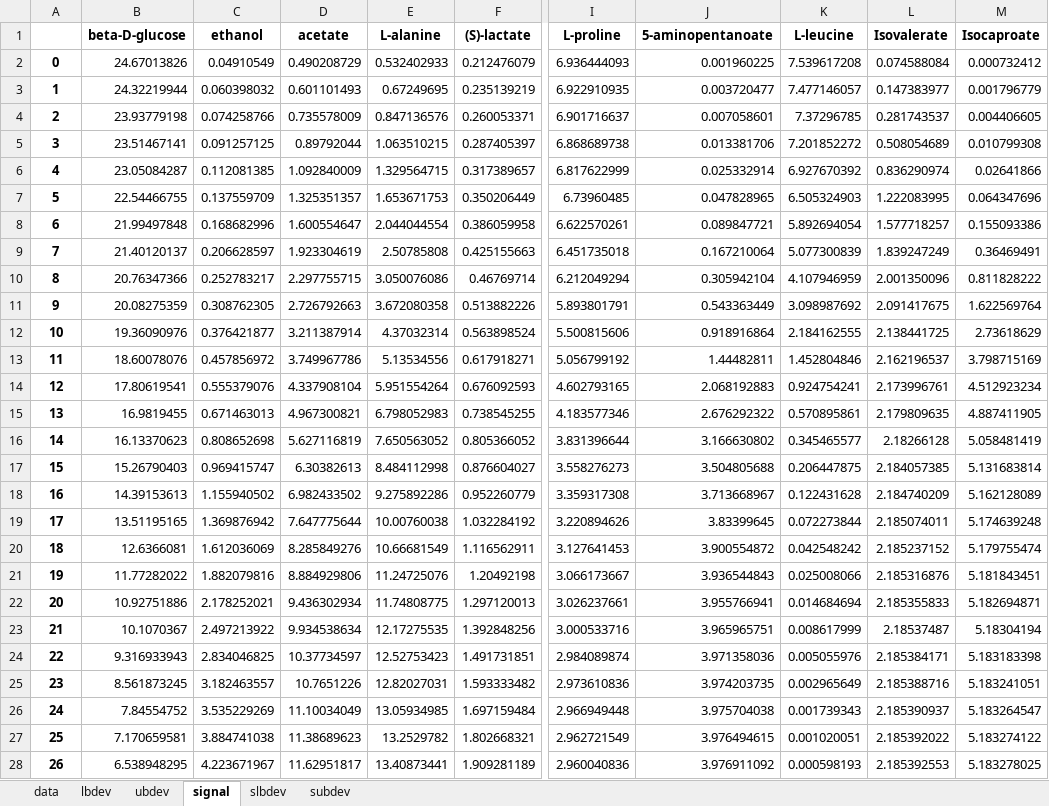
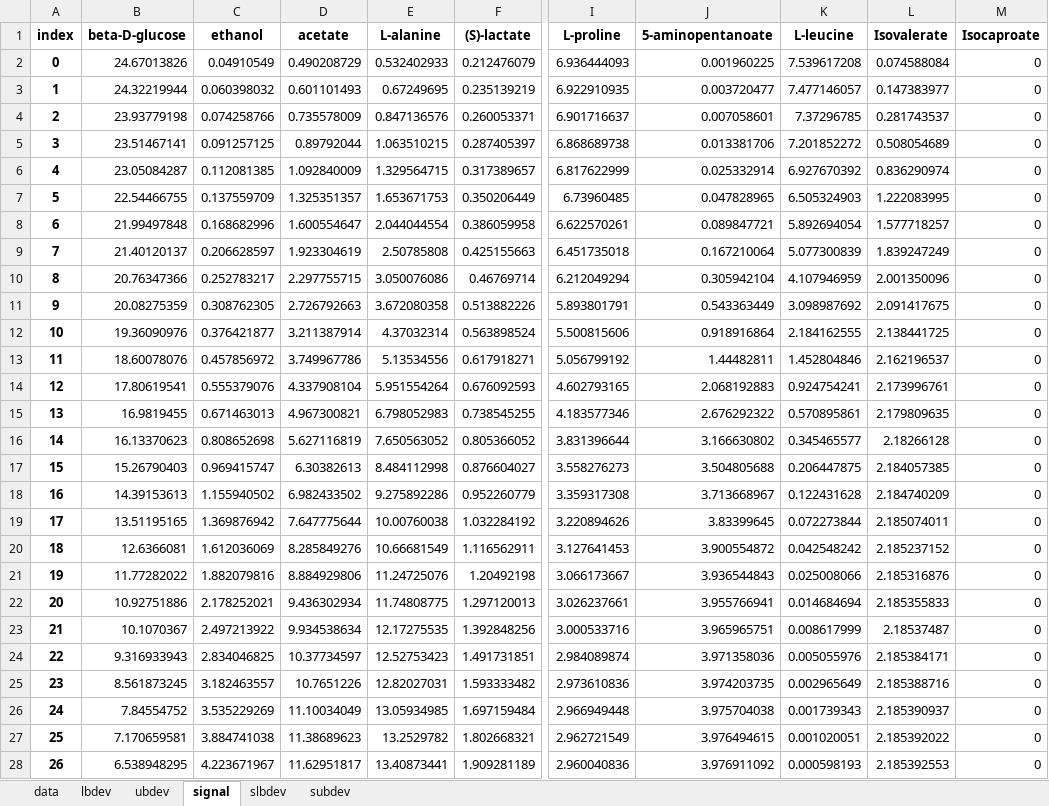
Before and after one commit to Massachusetts-Host-Microbiome-Center/nmr-cdiff, an Excel workbook: data/uptakes.xlsx, sheet signal, drawn as a sheet; only a part is shown, gaps mark what is left out; values as stored, in another font and other column widths than the file's, no borders; the diff covers the shown part only; the diff names each change by its address in the sheet, - before the commit and + after, or states it on an @@ line.

```diff
--- a/data/uptakes.xlsx (sheet signal)
+++ b/data/uptakes.xlsx (sheet signal)
-A1: (empty)
+A1: index
-M2 (Isocaproate): 0.000732412
+M2 (Isocaproate): 0
-M3 (Isocaproate): 0.001796779
+M3 (Isocaproate): 0
-M4 (Isocaproate): 0.004406605
+M4 (Isocaproate): 0
-M5 (Isocaproate): 0.010799308
+M5 (Isocaproate): 0
-M6 (Isocaproate): 0.02641866
+M6 (Isocaproate): 0
-M7 (Isocaproate): 0.064347696
+M7 (Isocaproate): 0
-M8 (Isocaproate): 0.155093386
+M8 (Isocaproate): 0
-M9 (Isocaproate): 0.36469491
+M9 (Isocaproate): 0
-M10 (Isocaproate): 0.811828222
+M10 (Isocaproate): 0
-M11 (Isocaproate): 1.622569764
+M11 (Isocaproate): 0
-M12 (Isocaproate): 2.73618629
+M12 (Isocaproate): 0
-M13 (Isocaproate): 3.798715169
+M13 (Isocaproate): 0
-M14 (Isocaproate): 4.512923234
+M14 (Isocaproate): 0
-M15 (Isocaproate): 4.887411905
+M15 (Isocaproate): 0
-M16 (Isocaproate): 5.058481419
+M16 (Isocaproate): 0
-M17 (Isocaproate): 5.131683814
+M17 (Isocaproate): 0
-M18 (Isocaproate): 5.162128089
+M18 (Isocaproate): 0
-M19 (Isocaproate): 5.174639248
+M19 (Isocaproate): 0
-M20 (Isocaproate): 5.179755474
+M20 (Isocaproate): 0
-M21 (Isocaproate): 5.181843451
+M21 (Isocaproate): 0
-M22 (Isocaproate): 5.182694871
+M22 (Isocaproate): 0
-M23 (Isocaproate): 5.18304194
+M23 (Isocaproate): 0
-M24 (Isocaproate): 5.183183398
+M24 (Isocaproate): 0
-M25 (Isocaproate): 5.183241051
+M25 (Isocaproate): 0
-M26 (Isocaproate): 5.183264547
+M26 (Isocaproate): 0
-M27 (Isocaproate): 5.183274122
+M27 (Isocaproate): 0
-M28 (Isocaproate): 5.183278025
+M28 (Isocaproate): 0
```
Also changed, not shown: 10 edited cells elsewhere in this sheet, sheet subdev, sheet slbdev, sheet ubdev, sheet data, sheet lbdev, 6 other files.
